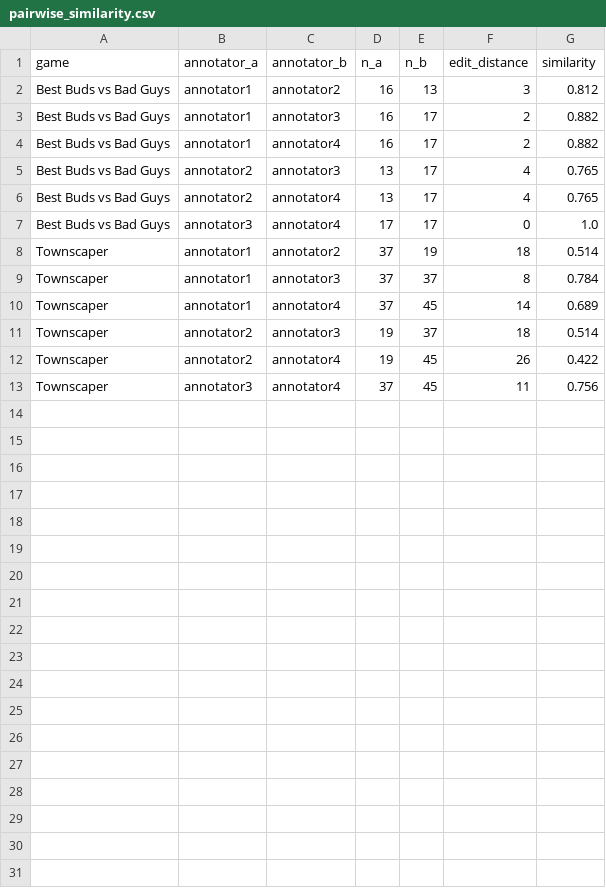
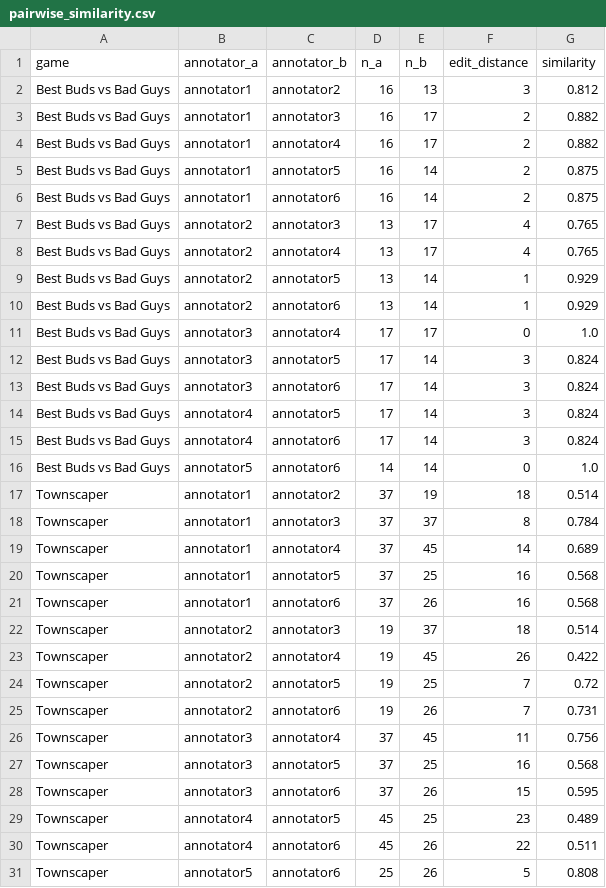
Before and after one commit to biirrr/game-ki-search, a CSV file: results/rq5/pairwise_similarity.csv, drawn as a sheet.

```diff
--- a/results/rq5/pairwise_similarity.csv
+++ b/results/rq5/pairwise_similarity.csv
@@ -4,5 +4,14 @@ Best Buds vs Bad Guys,annotator1,annotator3,16,17,2,0.882
 Best Buds vs Bad Guys,annotator1,annotator4,16,17,2,0.882
+Best Buds vs Bad Guys,annotator1,annotator5,16,14,2,0.875
+Best Buds vs Bad Guys,annotator1,annotator6,16,14,2,0.875
 Best Buds vs Bad Guys,annotator2,annotator3,13,17,4,0.765
 Best Buds vs Bad Guys,annotator2,annotator4,13,17,4,0.765
+Best Buds vs Bad Guys,annotator2,annotator5,13,14,1,0.929
+Best Buds vs Bad Guys,annotator2,annotator6,13,14,1,0.929
 Best Buds vs Bad Guys,annotator3,annotator4,17,17,0,1.0
+Best Buds vs Bad Guys,annotator3,annotator5,17,14,3,0.824
+Best Buds vs Bad Guys,annotator3,annotator6,17,14,3,0.824
+Best Buds vs Bad Guys,annotator4,annotator5,17,14,3,0.824
+Best Buds vs Bad Guys,annotator4,annotator6,17,14,3,0.824
+Best Buds vs Bad Guys,annotator5,annotator6,14,14,0,1.0
 Townscaper,annotator1,annotator2,37,19,18,0.514
@@ -10,4 +19,13 @@ Townscaper,annotator1,annotator3,37,37,8,0.784
 Townscaper,annotator1,annotator4,37,45,14,0.689
+Townscaper,annotator1,annotator5,37,25,16,0.568
+Townscaper,annotator1,annotator6,37,26,16,0.568
 Townscaper,annotator2,annotator3,19,37,18,0.514
 Townscaper,annotator2,annotator4,19,45,26,0.422
+Townscaper,annotator2,annotator5,19,25,7,0.72
+Townscaper,annotator2,annotator6,19,26,7,0.731
 Townscaper,annotator3,annotator4,37,45,11,0.756
+Townscaper,annotator3,annotator5,37,25,16,0.568
+Townscaper,annotator3,annotator6,37,26,15,0.595
+Townscaper,annotator4,annotator5,45,25,23,0.489
+Townscaper,annotator4,annotator6,45,26,22,0.511
+Townscaper,annotator5,annotator6,25,26,5,0.808
```
Also changed, not shown: results/rq5/action_counts_by_annotator.csv, results/rq5/coverage_and_agreement.csv, 16 other files.
